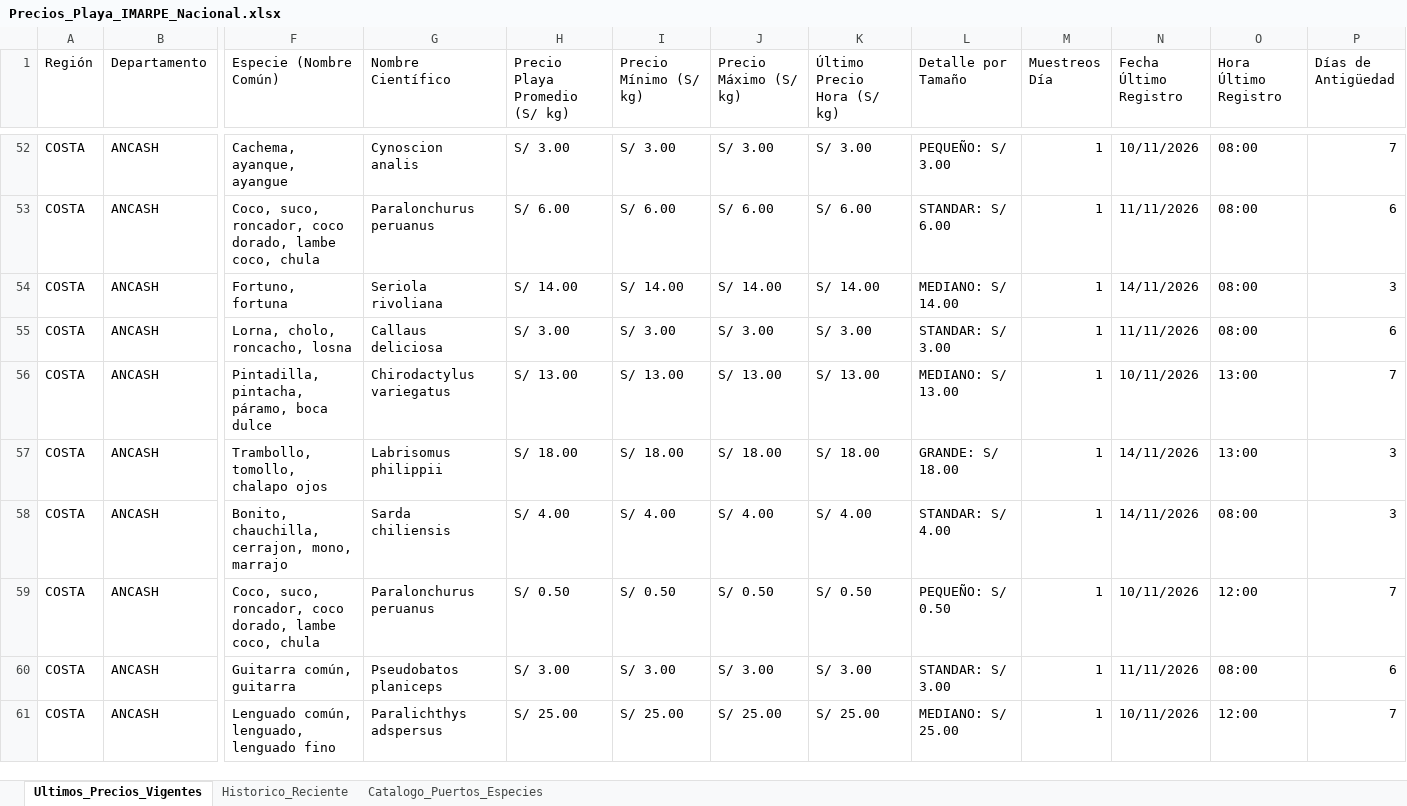
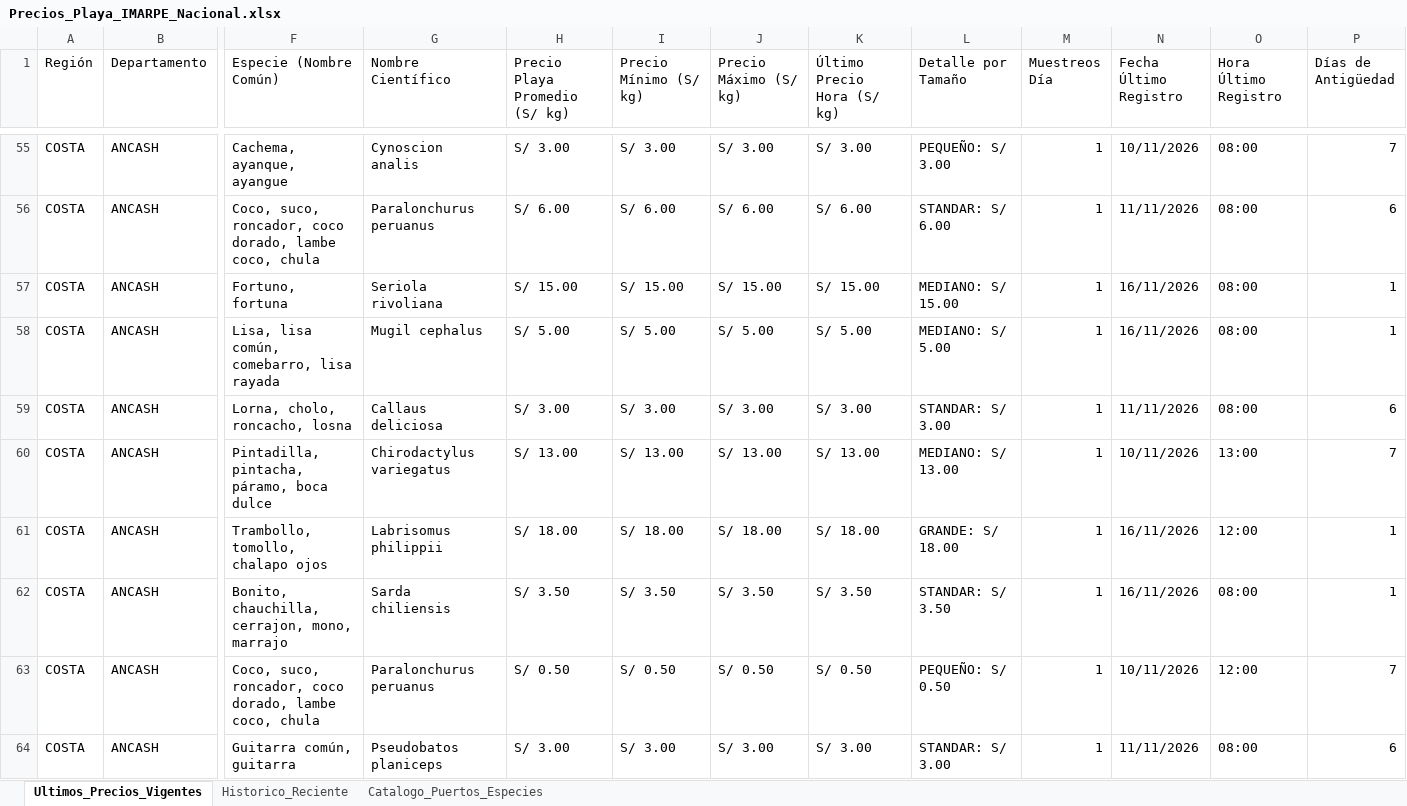
Before and after one commit to achayna/Generador-precios, an Excel workbook: output/Precios_Playa_IMARPE_Nacional.xlsx, sheet Ultimos_Precios_Vigentes, drawn as a sheet; only a part is shown, gaps mark what is left out; the shorter side is filled out with more unchanged rows; values as stored, in another font and other column widths than the file's, no cell formats; addresses are those after the commit; rows hold the shown columns only; the diff covers the shown part only; the diff names each change by its address in the sheet, - before the commit and + after, or states it on an @@ line.

Commit message:
chore(data): auto-sync precios playa IMARPE desde IP Peru [skip ci]

```diff
--- a/output/Precios_Playa_IMARPE_Nacional.xlsx (sheet Ultimos_Precios_Vigentes)
+++ b/output/Precios_Playa_IMARPE_Nacional.xlsx (sheet Ultimos_Precios_Vigentes)
-H57 (Precio Playa Promedio (S/ kg)): S/ 14.00
+H57 (Precio Playa Promedio (S/ kg)): S/ 15.00
-I57 (Precio Mínimo (S/ kg)): S/ 14.00
+I57 (Precio Mínimo (S/ kg)): S/ 15.00
-J57 (Precio Máximo (S/ kg)): S/ 14.00
+J57 (Precio Máximo (S/ kg)): S/ 15.00
-K57 (Último Precio Hora (S/ kg)): S/ 14.00
+K57 (Último Precio Hora (S/ kg)): S/ 15.00
-L57 (Detalle por Tamaño): MEDIANO: S/ 14.00
+L57 (Detalle por Tamaño): MEDIANO: S/ 15.00
-N57 (Fecha Último Registro): 14/11/2026
+N57 (Fecha Último Registro): 16/11/2026
-P57 (Días de Antigüedad): 3
+P57 (Días de Antigüedad): 1
+row 58: COSTA | ANCASH | Lisa, lisa común, comebarro, lisa rayada | Mugil cephalus | S/ 5.00 | S/ 5.00 | S/ 5.00 | S/ 5.00 | MEDIANO: S/ 5.00 | 1 | 16/11/2026 | 08:00 | 1
-N61:N62 (Fecha Último Registro): 14/11/2026
+N61:N62 (Fecha Último Registro): 16/11/2026
-O61 (Hora Último Registro): 13:00
+O61 (Hora Último Registro): 12:00
-P61:P62 (Días de Antigüedad): 3
+P61:P62 (Días de Antigüedad): 1
-H62 (Precio Playa Promedio (S/ kg)): S/ 4.00
+H62 (Precio Playa Promedio (S/ kg)): S/ 3.50
-I62 (Precio Mínimo (S/ kg)): S/ 4.00
+I62 (Precio Mínimo (S/ kg)): S/ 3.50
-J62 (Precio Máximo (S/ kg)): S/ 4.00
+J62 (Precio Máximo (S/ kg)): S/ 3.50
-K62 (Último Precio Hora (S/ kg)): S/ 4.00
+K62 (Último Precio Hora (S/ kg)): S/ 3.50
-L62 (Detalle por Tamaño): STANDAR: S/ 4.00
+L62 (Detalle por Tamaño): STANDAR: S/ 3.50
```
Also changed, not shown: 45 added rows and 406 edited cells elsewhere in this sheet, sheet Historico_Reciente, cell formats, 2 other files.
